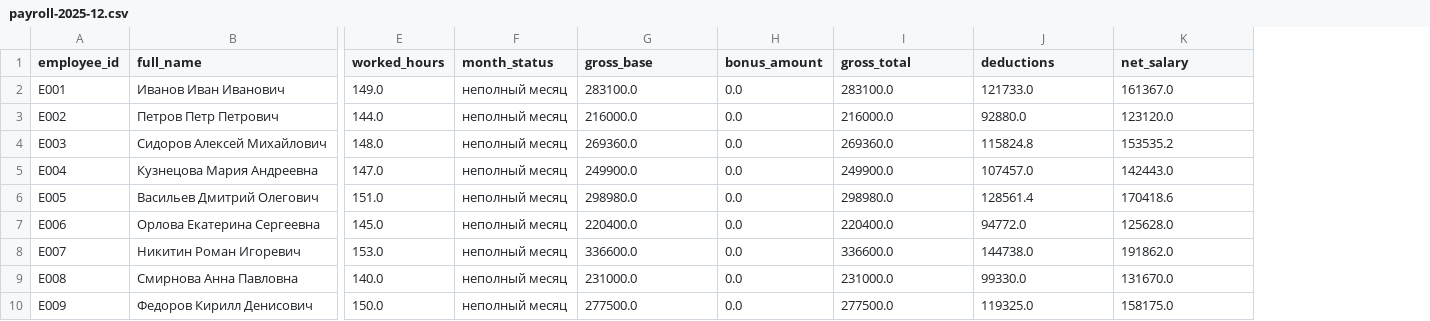
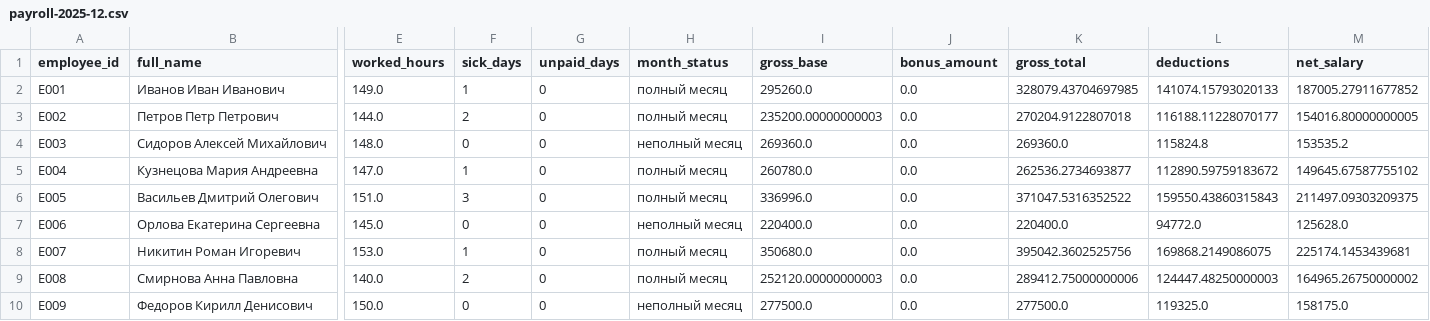
Before and after one commit to Khramov-Vladislav/KhramovVDFPCW, a CSV file: kpi-payroll/output/payroll-2025-12.csv, drawn as a sheet; only a part is shown, gaps mark what is left out; addresses are those after the commit; the diff covers the shown part only; the diff names each change by its address in the sheet, - before the commit and + after, or states it on an @@ line.

```diff
--- a/kpi-payroll/output/payroll-2025-12.csv
+++ b/kpi-payroll/output/payroll-2025-12.csv
+column F (sick_days), rows 2-10: 1 | 2 | 0 | 1 | 3 | 0 | 1 | 2 | 0
+column G (unpaid_days), rows 2-10: all 0
-H2:H3 (month_status): неполный месяц
+H2:H3 (month_status): полный месяц
-I2 (gross_base): 283100.0
+I2 (gross_base): 295260.0
-K2 (gross_total): 283100.0
+K2 (gross_total): 328079.43704697985
-L2 (deductions): 121733.0
+L2 (deductions): 141074.15793020133
-M2 (net_salary): 161367.0
+M2 (net_salary): 187005.27911677852
-I3 (gross_base): 216000.0
+I3 (gross_base): 235200.00000000003
-K3 (gross_total): 216000.0
+K3 (gross_total): 270204.9122807018
-L3 (deductions): 92880.0
+L3 (deductions): 116188.11228070177
-M3 (net_salary): 123120.0
+M3 (net_salary): 154016.80000000005
-H5:H6 (month_status): неполный месяц
+H5:H6 (month_status): полный месяц
-I5 (gross_base): 249900.0
+I5 (gross_base): 260780.0
-K5 (gross_total): 249900.0
+K5 (gross_total): 262536.2734693877
-L5 (deductions): 107457.0
+L5 (deductions): 112890.59759183672
-M5 (net_salary): 142443.0
+M5 (net_salary): 149645.67587755102
-I6 (gross_base): 298980.0
+I6 (gross_base): 336996.0
-K6 (gross_total): 298980.0
+K6 (gross_total): 371047.5316352522
-L6 (deductions): 128561.4
+L6 (deductions): 159550.43860315843
-M6 (net_salary): 170418.6
+M6 (net_salary): 211497.09303209375
-H8:H9 (month_status): неполный месяц
+H8:H9 (month_status): полный месяц
-I8 (gross_base): 336600.0
+I8 (gross_base): 350680.0
-K8 (gross_total): 336600.0
+K8 (gross_total): 395042.3602525756
-L8 (deductions): 144738.0
+L8 (deductions): 169868.2149086075
-M8 (net_salary): 191862.0
+M8 (net_salary): 225174.1453439681
-I9 (gross_base): 231000.0
+I9 (gross_base): 252120.00000000003
-K9 (gross_total): 231000.0
+K9 (gross_total): 289412.75000000006
-L9 (deductions): 99330.0
+L9 (deductions): 124447.48250000003
-M9 (net_salary): 131670.0
+M9 (net_salary): 164965.26750000002
```
Also changed, not shown: 59 edited cells elsewhere in this file, 16 other files.
